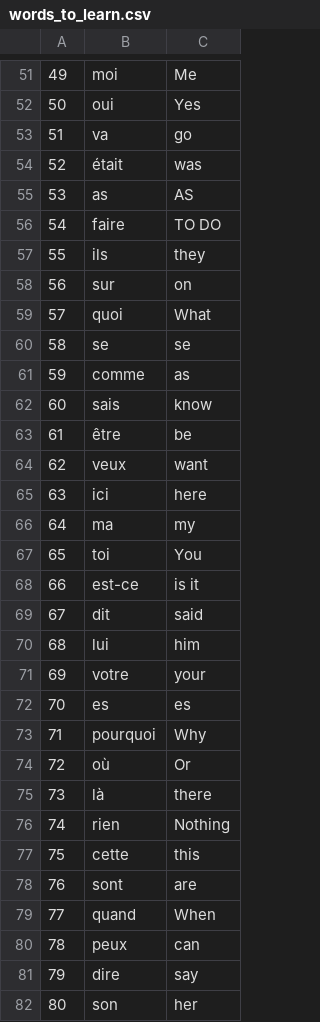
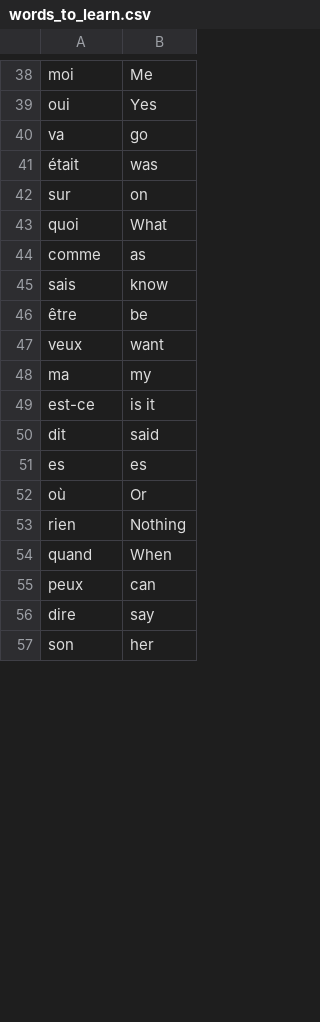
Before and after one commit to wagzyAyo/100-days_python, a CSV file: day31/data/words_to_learn.csv, drawn as a sheet; only a part is shown, gaps mark what is left out; removed rows and columns are numbered as before the commit, all else as after; the diff covers the shown part only; the diff names each change by its address in the sheet, - before the commit and + after, or states it on an @@ line.

```diff
--- a/day31/data/words_to_learn.csv
+++ b/day31/data/words_to_learn.csv
-column A, rows 51-54: 49 | 50 | 51 | 52; rows 58-59: 56 | 57; rows 61-64: 59 | 60 | 61 | 62; row 66: 64; rows 68-69: 66 | 67; row 72: 70; row 74: 72; row 76: 74; rows 79-82: 77 | 78 | 79 | 80
-row 55: 53 | as | AS
-row 56: 54 | faire | TO DO
-row 57: 55 | ils | they
-row 60: 58 | se | se
-row 65: 63 | ici | here
-row 67: 65 | toi | You
-row 70: 68 | lui | him
-row 71: 69 | votre | your
-row 73: 71 | pourquoi | Why
-row 75: 73 | là | there
-row 77: 75 | cette | this
-row 78: 76 | sont | are
```
Also changed, not shown: 2 added rows and 22 removed rows elsewhere in this file, 2 other files.
